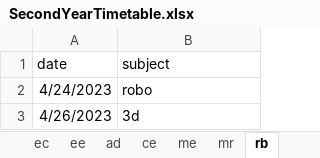
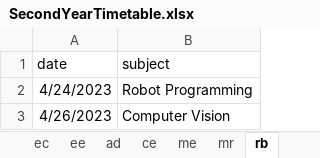
Before and after one commit to afreenpoly/Exam-Seat-Arrangement, an Excel workbook: Student Timetable/SecondYearTimetable.xlsx, sheet rb, drawn as a sheet; values as stored, in another font and other column widths than the file's, no borders; the diff names each change by its address in the sheet, - before the commit and + after, or states it on an @@ line.

```diff
--- a/Student Timetable/SecondYearTimetable.xlsx (sheet rb)
+++ b/Student Timetable/SecondYearTimetable.xlsx (sheet rb)
-B2 (subject): robo
+B2 (subject): Robot Programming
-B3 (subject): 3d
+B3 (subject): Computer Vision
```
Also changed, not shown: sheet ee, sheet ad, sheet mr, sheet ce, sheet me, sheet ec, 1 more sheet, Student Timetable/FourthYearTimetable.xlsx, Student Timetable/ThirdYearTimetable.xlsx.
